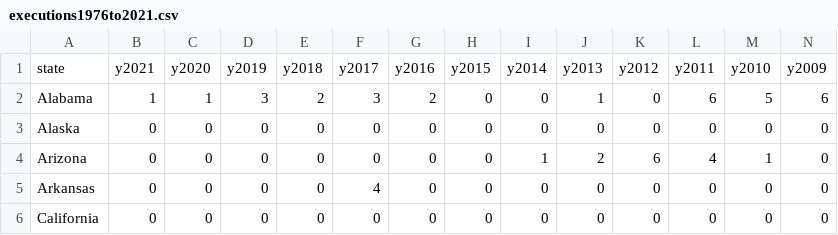
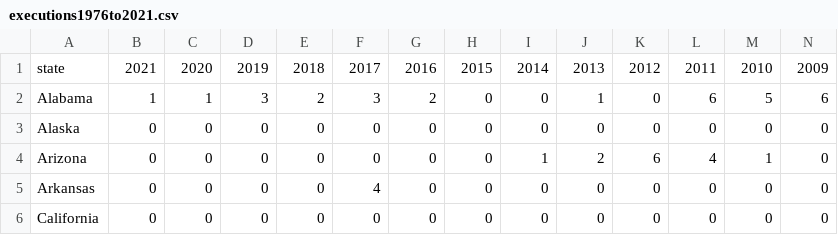
Before and after one commit to STAT-JET-ASU/Datasets, a CSV file: Instructor/executions1976to2021.csv, drawn as a sheet; only a part is shown; the diff covers the shown part only; the diff names each change by its address in the sheet, - before the commit and + after, or states it on an @@ line.

```diff
--- a/Instructor/executions1976to2021.csv
+++ b/Instructor/executions1976to2021.csv
-B1: y2021
+B1: 2021
-C1: y2020
+C1: 2020
-D1: y2019
+D1: 2019
-E1: y2018
+E1: 2018
-F1: y2017
+F1: 2017
-G1: y2016
+G1: 2016
-H1: y2015
+H1: 2015
-I1: y2014
+I1: 2014
-J1: y2013
+J1: 2013
-K1: y2012
+K1: 2012
-L1: y2011
+L1: 2011
-M1: y2010
+M1: 2010
-N1: y2009
+N1: 2009
```
Also changed, not shown: 33 edited cells elsewhere in this file, Instructor/oscarages.csv, 1 other file.
